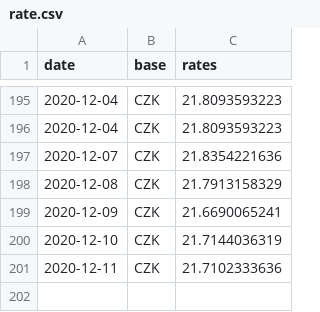
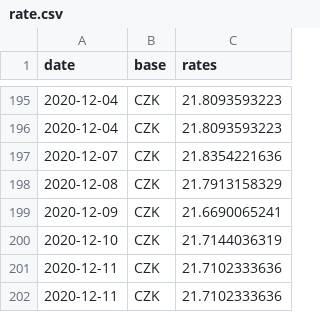
Before and after one commit to filiptronicek/euro-currency, a CSV file: data/CZK/rate.csv, drawn as a sheet; only a part is shown, gaps mark what is left out; the diff names each change by its address in the sheet, - before the commit and + after, or states it on an @@ line.

```diff
--- a/data/CZK/rate.csv
+++ b/data/CZK/rate.csv
+row 202: 2020-12-11 | CZK | 21.7102333636
```
Also changed, not shown: data/HUF/rate.csv, data/IDR/rate.csv, 30 other files.
